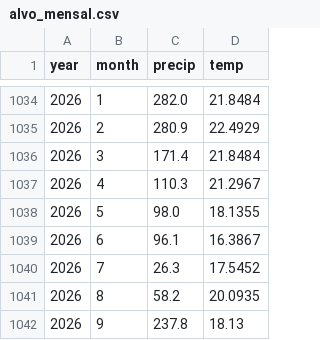
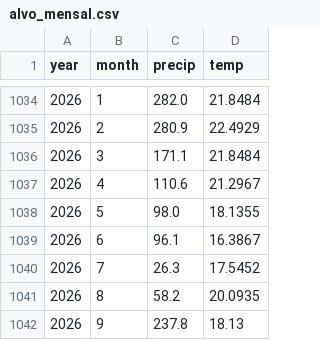
Before and after one commit to agamemnon140/clima-sp, a CSV file: data/raw/alvo_mensal.csv, drawn as a sheet; only a part is shown, gaps mark what is left out.

```diff
--- a/data/raw/alvo_mensal.csv
+++ b/data/raw/alvo_mensal.csv
@@ -1035,4 +1035,4 @@ year,month,precip,temp
 2026,2,280.9,22.4929
-2026,3,171.4,21.8484
-2026,4,110.3,21.2967
+2026,3,171.1,21.8484
+2026,4,110.6,21.2967
 2026,5,98.0,18.1355
```
Also changed, not shown: data/processed/dataset.csv, data/processed/hindcast.csv, 6 other files.
